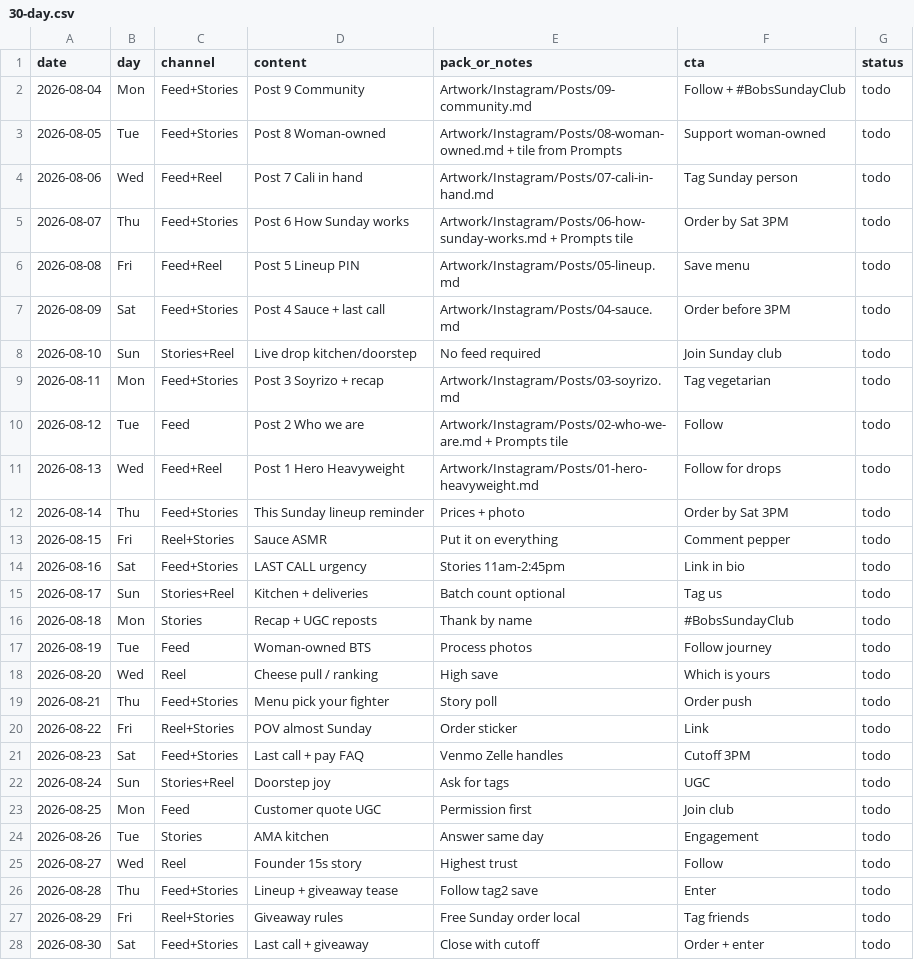
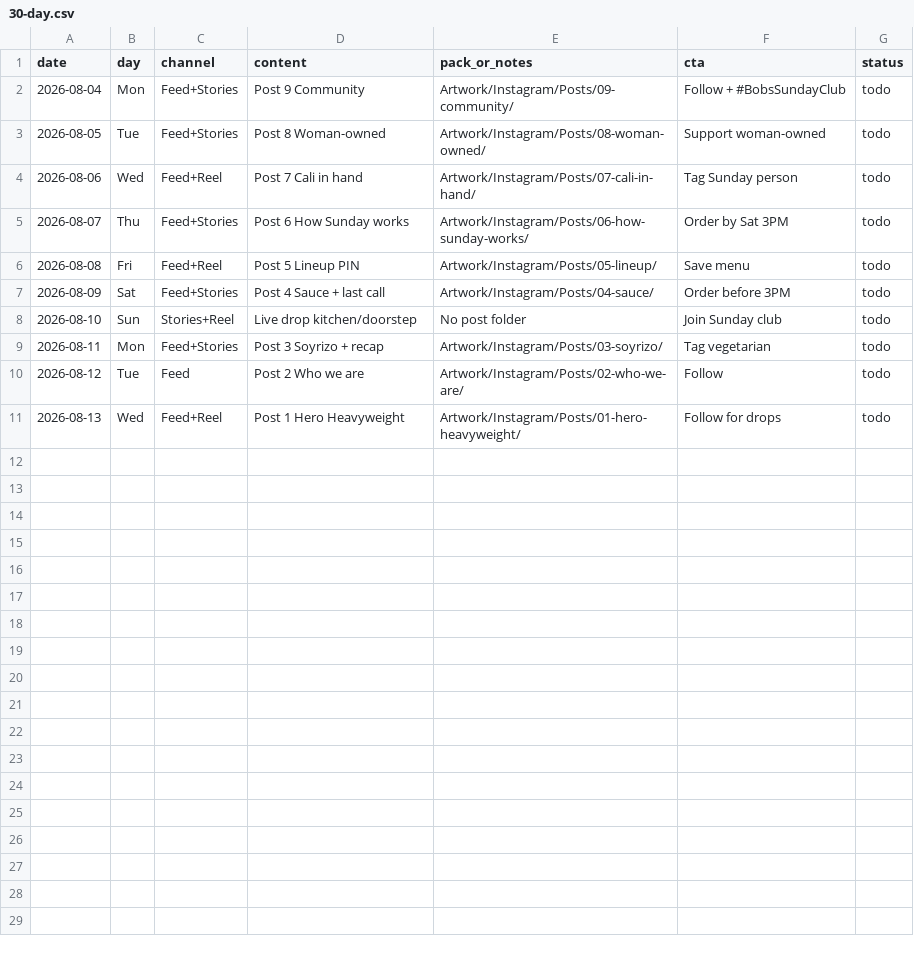
Before and after one commit to bobsburritos/BobsNet, a CSV file: Artwork/Instagram/Calendar/30-day.csv, drawn as a sheet; only a part is shown; the diff covers the shown part only.

Commit message:
Scaffold one folder per Instagram post with artwork/ for planned assets

```diff
--- a/Artwork/Instagram/Calendar/30-day.csv
+++ b/Artwork/Instagram/Calendar/30-day.csv
@@ -1,28 +1,11 @@
 date,day,channel,content,pack_or_notes,cta,status
-2026-08-04,Mon,Feed+Stories,Post 9 Community,Artwork/Instagram/Posts/09-community.md,Follow + #BobsSundayClub,todo
-2026-08-05,Tue,Feed+Stories,Post 8 Woman-owned,Artwork/Instagram/Posts/08-woman-owned.md + tile from Prompts,Support woman-owned,todo
-2026-08-06,Wed,Feed+Reel,Post 7 Cali in hand,Artwork/Instagram/Posts/07-cali-in-hand.md,Tag Sunday person,todo
-2026-08-07,Thu,Feed+Stories,Post 6 How Sunday works,Artwork/Instagram/Posts/06-how-sunday-works.md + Prompts tile,Order by Sat 3PM,todo
-2026-08-08,Fri,Feed+Reel,Post 5 Lineup PIN,Artwork/Instagram/Posts/05-lineup.md,Save menu,todo
-2026-08-09,Sat,Feed+Stories,Post 4 Sauce + last call,Artwork/Instagram/Posts/04-sauce.md,Order before 3PM,todo
-2026-08-10,Sun,Stories+Reel,Live drop kitchen/doorstep,No feed required,Join Sunday club,todo
-2026-08-11,Mon,Feed+Stories,Post 3 Soyrizo + recap,Artwork/Instagram/Posts/03-soyrizo.md,Tag vegetarian,todo
-2026-08-12,Tue,Feed,Post 2 Who we are,Artwork/Instagram/Posts/02-who-we-are.md + Prompts tile,Follow,todo
-2026-08-13,Wed,Feed+Reel,Post 1 Hero Heavyweight,Artwork/Instagram/Posts/01-hero-heavyweight.md,Follow for drops,todo
-2026-08-14,Thu,Feed+Stories,This Sunday lineup reminder,Prices + photo,Order by Sat 3PM,todo
-2026-08-15,Fri,Reel+Stories,Sauce ASMR,Put it on everything,Comment pepper,todo
-2026-08-16,Sat,Feed+Stories,LAST CALL urgency,Stories 11am-2:45pm,Link in bio,todo
-2026-08-17,Sun,Stories+Reel,Kitchen + deliveries,Batch count optional,Tag us,todo
-2026-08-18,Mon,Stories,Recap + UGC reposts,Thank by name,#BobsSundayClub,todo
-2026-08-19,Tue,Feed,Woman-owned BTS,Process photos,Follow journey,todo
-2026-08-20,Wed,Reel,Cheese pull / ranking,High save,Which is yours,todo
-2026-08-21,Thu,Feed+Stories,Menu pick your fighter,Story poll,Order push,todo
-2026-08-22,Fri,Reel+Stories,POV almost Sunday,Order sticker,Link,todo
-2026-08-23,Sat,Feed+Stories,Last call + pay FAQ,Venmo Zelle handles,Cutoff 3PM,todo
-2026-08-24,Sun,Stories+Reel,Doorstep joy,Ask for tags,UGC,todo
-2026-08-25,Mon,Feed,Customer quote UGC,Permission first,Join club,todo
-2026-08-26,Tue,Stories,AMA kitchen,Answer same day,Engagement,todo
-2026-08-27,Wed,Reel,Founder 15s story,Highest trust,Follow,todo
-2026-08-28,Thu,Feed+Stories,Lineup + giveaway tease,Follow tag2 save,Enter,todo
-2026-08-29,Fri,Reel+Stories,Giveaway rules,Free Sunday order local,Tag friends,todo
-2026-08-30,Sat,Feed+Stories,Last call + giveaway,Close with cutoff,Order + enter,todo
+2026-08-04,Mon,Feed+Stories,Post 9 Community,Artwork/Instagram/Posts/09-community/,Follow + #BobsSundayClub,todo
+2026-08-05,Tue,Feed+Stories,Post 8 Woman-owned,Artwork/Instagram/Posts/08-woman-owned/,Support woman-owned,todo
+2026-08-06,Wed,Feed+Reel,Post 7 Cali in hand,Artwork/Instagram/Posts/07-cali-in-hand/,Tag Sunday person,todo
+2026-08-07,Thu,Feed+Stories,Post 6 How Sunday works,Artwork/Instagram/Posts/06-how-sunday-works/,Order by Sat 3PM,todo
+2026-08-08,Fri,Feed+Reel,Post 5 Lineup PIN,Artwork/Instagram/Posts/05-lineup/,Save menu,todo
+2026-08-09,Sat,Feed+Stories,Post 4 Sauce + last call,Artwork/Instagram/Posts/04-sauce/,Order before 3PM,todo
+2026-08-10,Sun,Stories+Reel,Live drop kitchen/doorstep,No post folder,Join Sunday club,todo
+2026-08-11,Mon,Feed+Stories,Post 3 Soyrizo + recap,Artwork/Instagram/Posts/03-soyrizo/,Tag vegetarian,todo
+2026-08-12,Tue,Feed,Post 2 Who we are,Artwork/Instagram/Posts/02-who-we-are/,Follow,todo
+2026-08-13,Wed,Feed+Reel,Post 1 Hero Heavyweight,Artwork/Instagram/Posts/01-hero-heavyweight/,Follow for drops,todo
```
Also changed, not shown: 4 removed rows elsewhere in this file, 41 other files.
